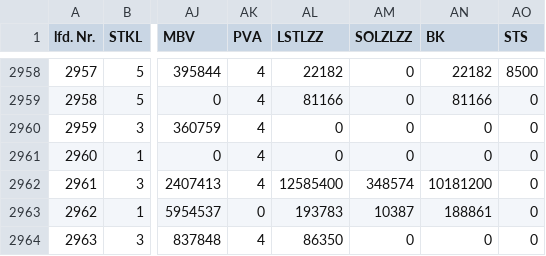
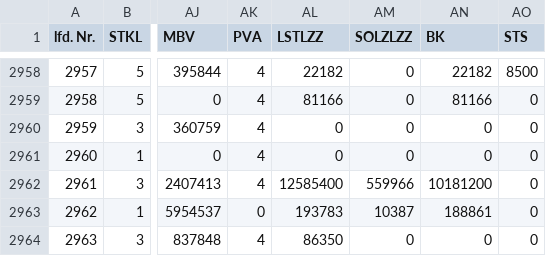
Before and after one commit to dataline-gmbh/Dataline.Tax.BmfPapConverter, a CSV file: data/202412/test-maschinell.csv, drawn as a sheet; only a part is shown, gaps mark what is left out; the diff covers the shown part only; the diff names each change by its address in the sheet, - before the commit and + after, or states it on an @@ line.

```diff
--- a/data/202412/test-maschinell.csv
+++ b/data/202412/test-maschinell.csv
-AM2962 (SOLZLZZ): 348574
+AM2962 (SOLZLZZ): 559966
```
Also changed, not shown: 7 edited cells elsewhere in this file, 1 other file.
